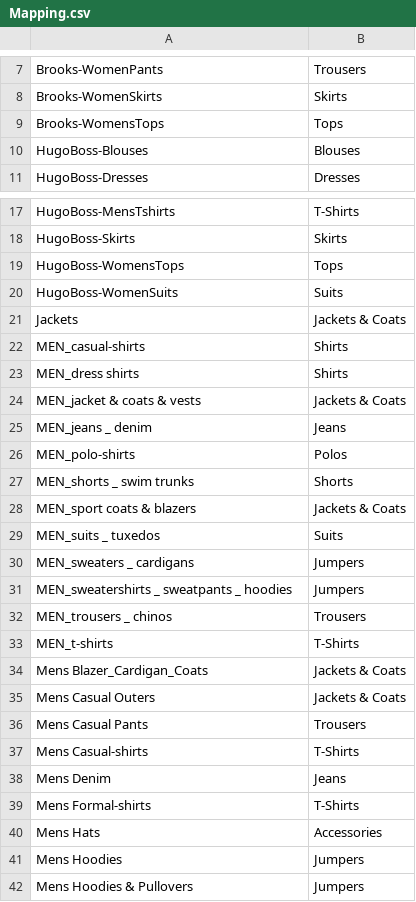
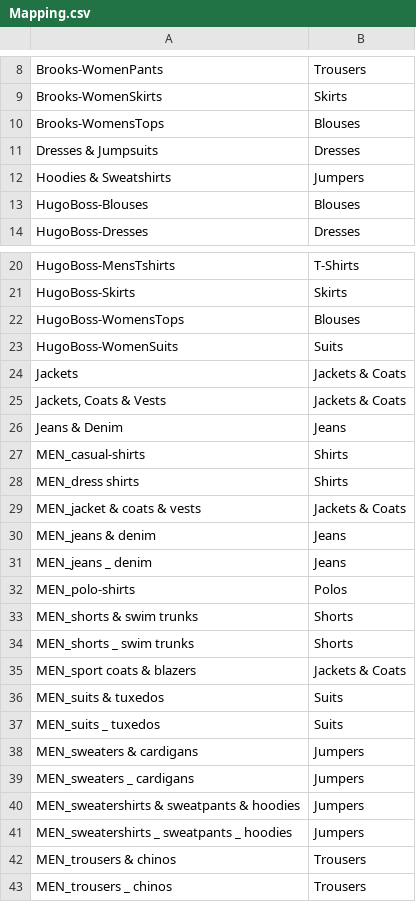
Before and after one commit to jyoonhk/Shop_Recommendation, a CSV file: 1. Data Preparation/Mapping.csv, drawn as a sheet; only a part is shown, gaps mark what is left out; the shorter side is filled out with more unchanged rows; the diff covers the shown part only.

Commit message:
Update Mapping.csv

```diff
--- a/1. Data Preparation/Mapping.csv
+++ b/1. Data Preparation/Mapping.csv
@@ -8,3 +9,5 @@ Brooks-WomenPants,Trousers
 Brooks-WomenSkirts,Skirts
-Brooks-WomensTops,Tops
+Brooks-WomensTops,Blouses
+Dresses & Jumpsuits,Dresses
+Hoodies & Sweatshirts,Jumpers
 HugoBoss-Blouses,Blouses
@@ -18,5 +21,7 @@ HugoBoss-MensTshirts,T-Shirts
 HugoBoss-Skirts,Skirts
-HugoBoss-WomensTops,Tops
+HugoBoss-WomensTops,Blouses
 HugoBoss-WomenSuits,Suits
 Jackets,Jackets & Coats
+"Jackets, Coats & Vests",Jackets & Coats
+Jeans & Denim,Jeans
 MEN_casual-shirts,Shirts
@@ -24,9 +29,15 @@ MEN_dress shirts,Shirts
 MEN_jacket & coats & vests,Jackets & Coats
+MEN_jeans & denim,Jeans
 MEN_jeans _ denim,Jeans
 MEN_polo-shirts,Polos
+MEN_shorts & swim trunks,Shorts
 MEN_shorts _ swim trunks,Shorts
 MEN_sport coats & blazers,Jackets & Coats
+MEN_suits & tuxedos,Suits
 MEN_suits _ tuxedos,Suits
+MEN_sweaters & cardigans,Jumpers
 MEN_sweaters _ cardigans,Jumpers
+MEN_sweatershirts & sweatpants & hoodies,Jumpers
 MEN_sweatershirts _ sweatpants _ hoodies,Jumpers
+MEN_trousers & chinos,Trousers
 MEN_trousers _ chinos,Trousers
```
Also changed, not shown: 4 added rows and 3 moved rows elsewhere in this file.
